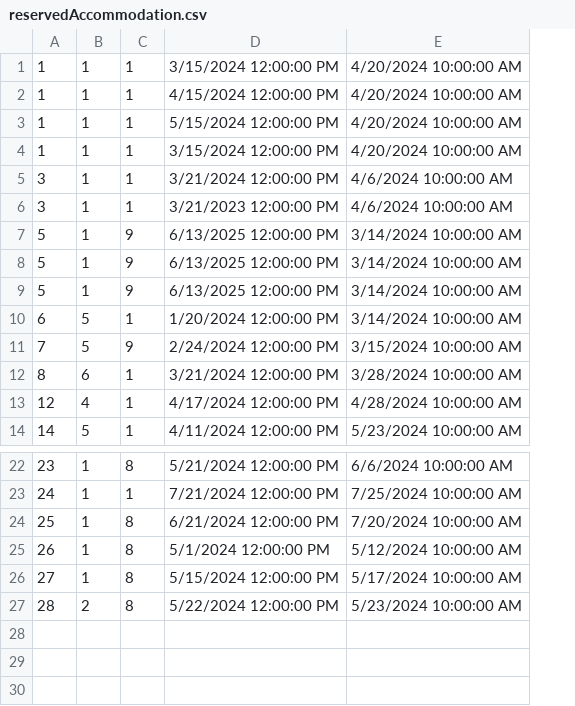
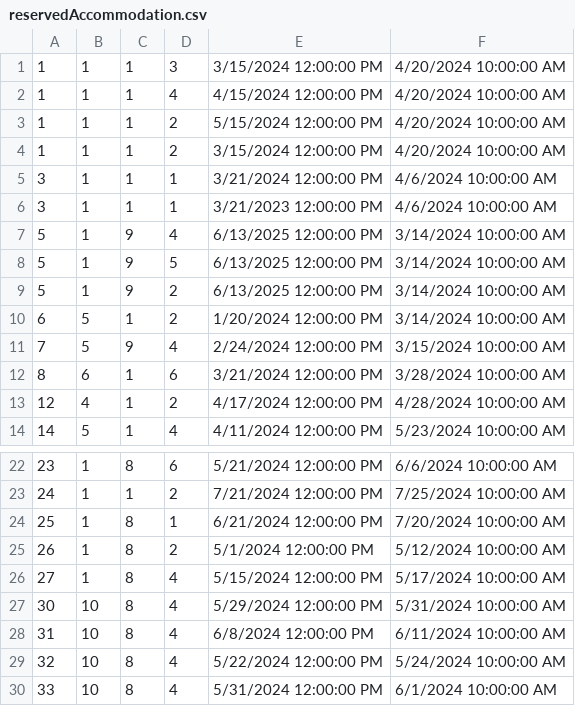
Before and after one commit to VeljkoW/Tourism-Accommodation-Management-App, a CSV file: Resources/Data/reservedAccommodation.csv, drawn as a sheet; only a part is shown, gaps mark what is left out; addresses are those after the commit; the diff names each change by its address in the sheet, - before the commit and + after, or states it on an @@ line.

Commit message:
Accommodations Statistics by Location

```diff
--- a/Resources/Data/reservedAccommodation.csv
+++ b/Resources/Data/reservedAccommodation.csv
+column D, rows 1-14: 3 | 4 | 2 | 2 | 1 | 1 | 4 | 5 | 2 | 2 | 4 | 6 | 2 | 4; rows 22-26: 6 | 2 | 1 | 2 | 4; row 29: 4
+row 27: 30 | 10 | 8 | 4 | 5/29/2024 12:00:00 PM | 5/31/2024 10:00:00 AM
+row 28: 31 | 10 | 8 | 4 | 6/8/2024 12:00:00 PM | 6/11/2024 10:00:00 AM
-A29: 28
+A29: 32
-B29: 2
+B29: 10
-F29: 5/23/2024 10:00:00 AM
+F29: 5/24/2024 10:00:00 AM
+row 30: 33 | 10 | 8 | 4 | 5/31/2024 12:00:00 PM | 6/1/2024 10:00:00 AM
```
Also changed, not shown: 18 other files.
